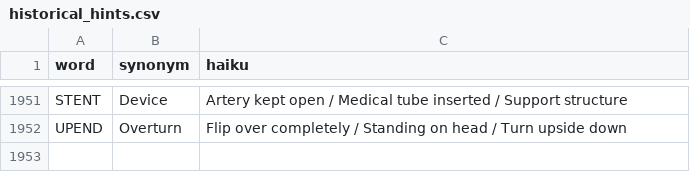
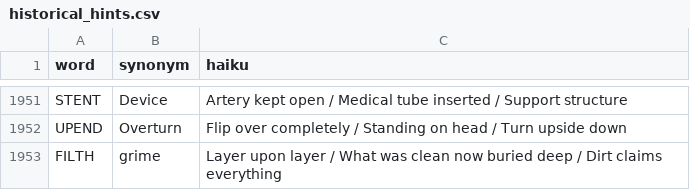
Before and after one commit to 8080Games/WordleMatch, a CSV file: wwwroot/historical_hints.csv, drawn as a sheet; only a part is shown, gaps mark what is left out; the diff names each change by its address in the sheet, - before the commit and + after, or states it on an @@ line.

Commit message:
Add Wordle word: FILTH (game #1983, 11/23/2026)

```diff
--- a/wwwroot/historical_hints.csv
+++ b/wwwroot/historical_hints.csv
+row 1953: FILTH | grime | Layer upon layer / What was clean now buried deep / Dirt claims everything
```
Also changed, not shown: wwwroot/historical-words.csv, wwwroot/used-words.csv, 1 other file.
